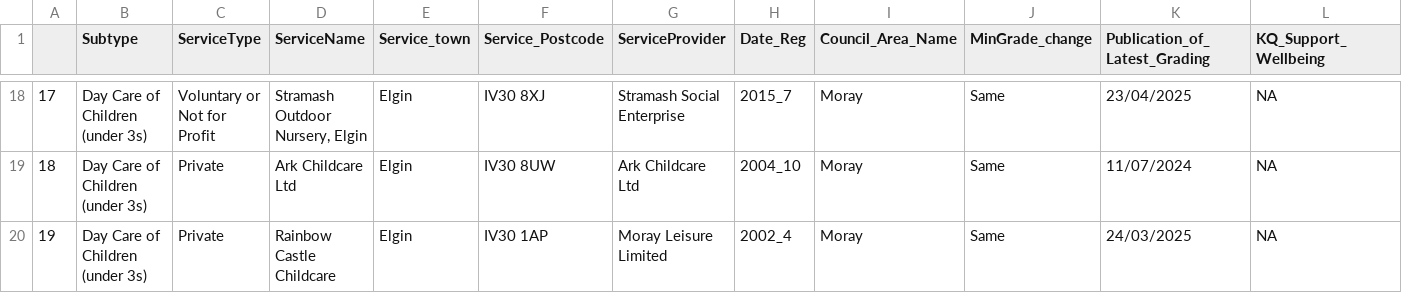
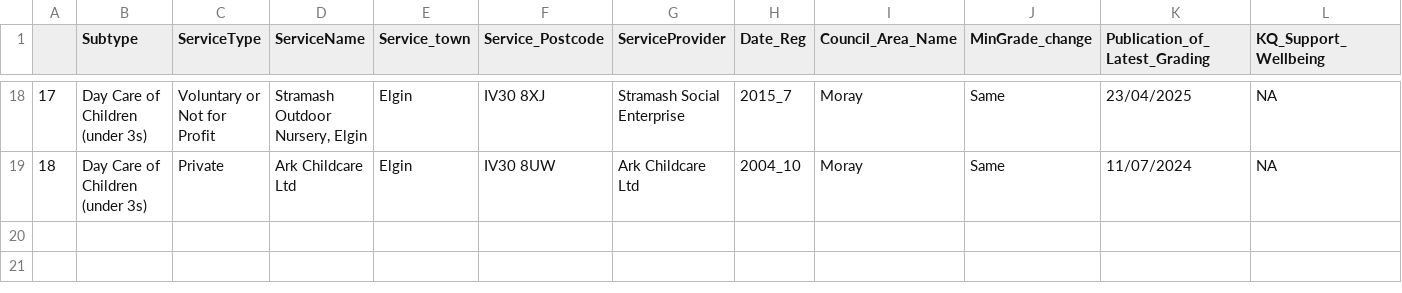
Before and after one commit to DCTdatateam/CI, a CSV file: data/report/elgin_nursery.csv, drawn as a sheet; only a part is shown, gaps mark what is left out; rows hold the shown columns only; the diff names each change by its address in the sheet, - before the commit and + after, or states it on an @@ line.

```diff
--- a/data/report/elgin_nursery.csv
+++ b/data/report/elgin_nursery.csv
-row 20: 19 | Day Care of Children (under 3s) | Private | Rainbow Castle Childcare | Elgin | IV30 1AP | Moray Leisure Limited | 2002_4 | Moray | Same | 24/03/2025 | NA
```
Also changed, not shown: data/report/care_home_averages.csv, data/report/dundee_care_homes.csv, 9 other files.
